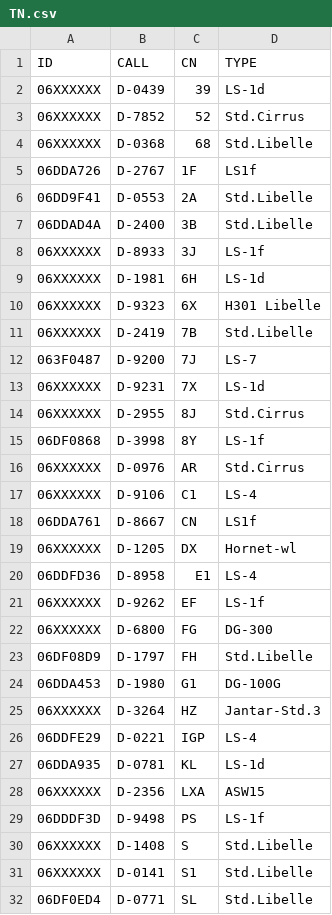
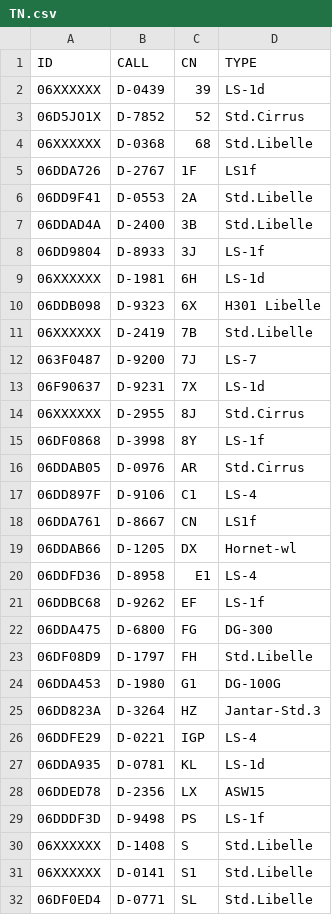
Before and after one commit to dspreitz/Club_DM2017, a CSV file: TN.csv, drawn as a sheet; only a part is shown; the diff covers the shown part only.

Commit message:
More Flarm-IDs added

```diff
--- a/TN.csv
+++ b/TN.csv
@@ -2,3 +2,3 @@ ID,CALL,CN,TYPE
 06XXXXXX,D-0439,39,LS-1d
-06XXXXXX,D-7852,52,Std.Cirrus
+06D5JO1X,D-7852,52,Std.Cirrus
 06XXXXXX,D-0368,68,Std.Libelle
@@ -7,23 +7,23 @@ ID,CALL,CN,TYPE
 06DDAD4A,D-2400,3B,Std.Libelle
-06XXXXXX,D-8933,3J,LS-1f
+06DD9804,D-8933,3J,LS-1f
 06XXXXXX,D-1981,6H,LS-1d
-06XXXXXX,D-9323,6X,H301 Libelle
+06DDB098,D-9323,6X,H301 Libelle
 06XXXXXX,D-2419,7B,Std.Libelle
 063F0487,D-9200,7J,LS-7
-06XXXXXX,D-9231,7X,LS-1d
+06F90637,D-9231,7X,LS-1d
 06XXXXXX,D-2955,8J,Std.Cirrus
 06DF0868,D-3998,8Y,LS-1f
-06XXXXXX,D-0976,AR,Std.Cirrus
-06XXXXXX,D-9106,C1,LS-4
+06DDAB05,D-0976,AR,Std.Cirrus
+06DD897F,D-9106,C1,LS-4
 06DDA761,D-8667,CN,LS1f
-06XXXXXX,D-1205,DX,Hornet-wl
+06DDAB66,D-1205,DX,Hornet-wl
 06DDFD36,D-8958,E1,LS-4
-06XXXXXX,D-9262,EF,LS-1f
-06XXXXXX,D-6800,FG,DG-300
+06DDBC68,D-9262,EF,LS-1f
+06DDA475,D-6800,FG,DG-300
 06DF08D9,D-1797,FH,Std.Libelle
 06DDA453,D-1980,G1,DG-100G
-06XXXXXX,D-3264,HZ,Jantar-Std.3
+06DD823A,D-3264,HZ,Jantar-Std.3
 06DDFE29,D-0221,IGP,LS-4
 06DDA935,D-0781,KL,LS-1d
-06XXXXXX,D-2356,LXA,ASW15
+06DDED78,D-2356,LX,ASW15
 06DDDF3D,D-9498,PS,LS-1f
```
Also changed, not shown: 2 edited cells elsewhere in this file.
